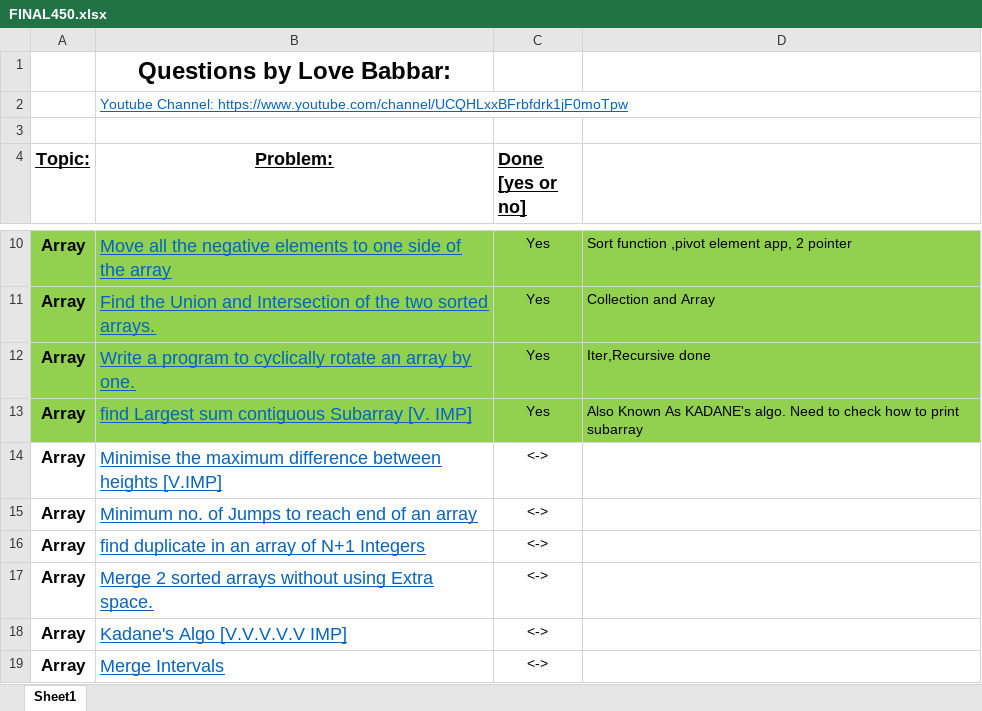
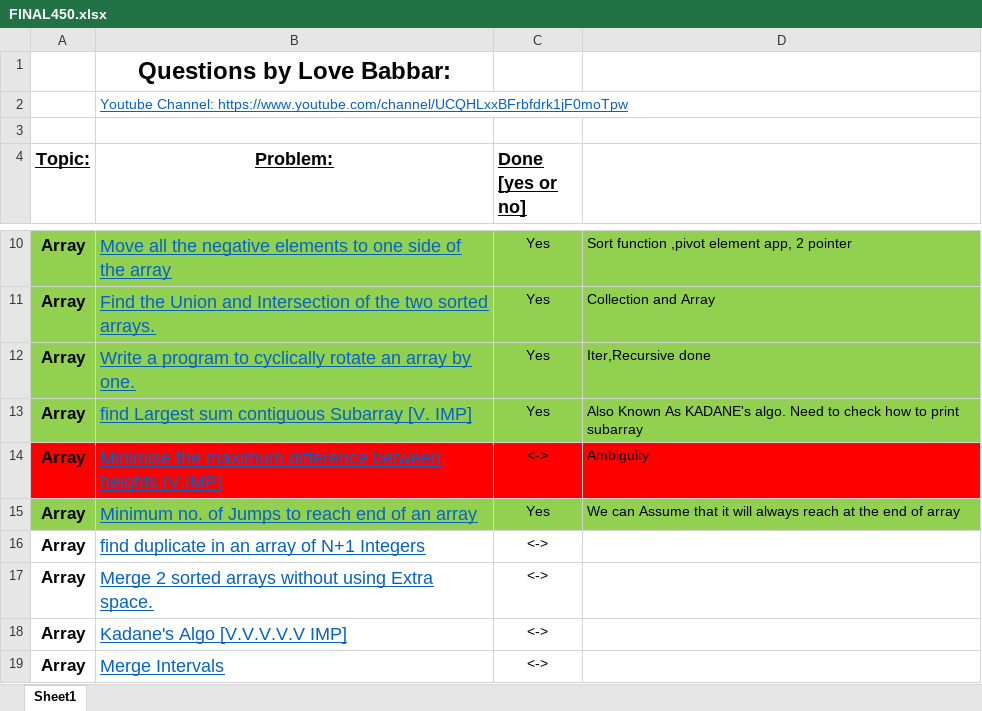
Before and after one commit to siddharth8763/DataStructureProblems, an Excel workbook: FINAL450.xlsx, sheet Sheet1, drawn as a sheet; only a part is shown, gaps mark what is left out; values as stored, in another font and other column widths than the file's, no borders; the diff names each change by its address in the sheet, - before the commit and + after, or states it on an @@ line.

Commit message:
Minimum Jump Problem added

```diff
--- a/FINAL450.xlsx (sheet Sheet1)
+++ b/FINAL450.xlsx (sheet Sheet1)
-A14:D14 fill: none
+A14:D14 fill: #FF0000
-D14: (empty)
+D14: Ambiguity
-A15:D15 fill: none
+A15:D15 fill: #92D050
-C15 (Done [yes or no]): <->
+C15 (Done [yes or no]): Yes
-D15: (empty)
+D15: We can Assume that it will always reach at the end of array
```
Also changed, not shown: 7 other files.
